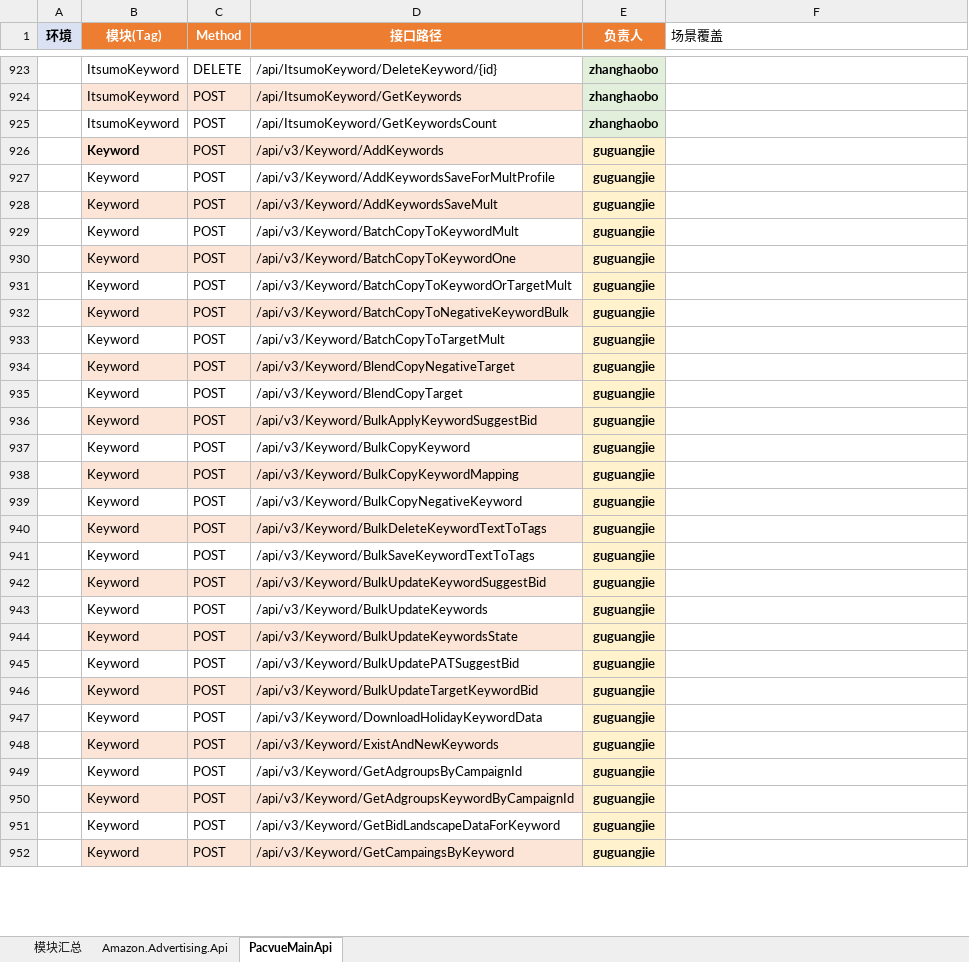
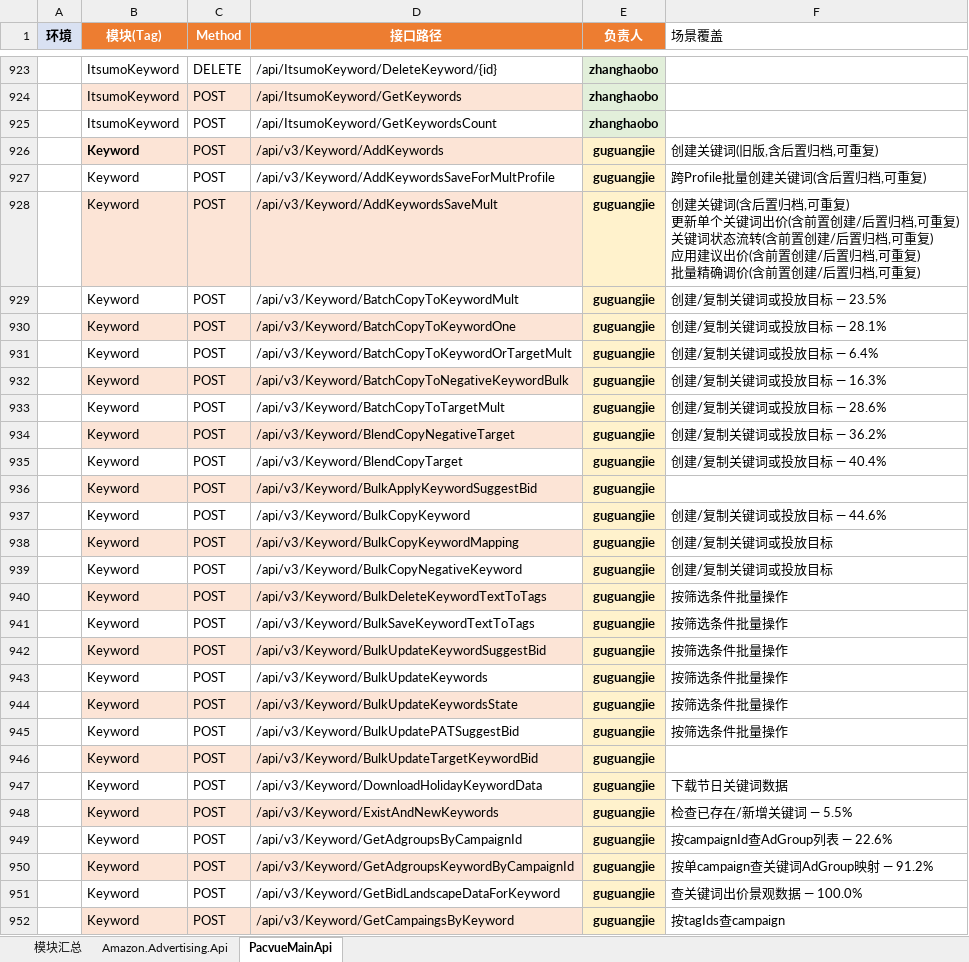
Before and after one commit to guguangjie-pacvue/ai_api, an Excel workbook: single-api/swagger_modules.xlsx, sheet PacvueMainApi, drawn as a sheet; only a part is shown, gaps mark what is left out; values as stored, in another font and other column widths than the file's, no borders; ↵ is a line break in a cell; the diff covers the shown part only; the diff names each change by its address in the sheet, - before the commit and + after, or states it on an @@ line.

```diff
--- a/single-api/swagger_modules.xlsx (sheet PacvueMainApi)
+++ b/single-api/swagger_modules.xlsx (sheet PacvueMainApi)
-F926 (场景覆盖): (empty)
+F926 (场景覆盖): 创建关键词(旧版,含后置归档,可重复)
-F927 (场景覆盖): (empty)
+F927 (场景覆盖): 跨Profile批量创建关键词(含后置归档,可重复)
-F928 (场景覆盖): (empty)
+F928 (场景覆盖): 创建关键词(含后置归档,可重复) ↵ 更新单个关键词出价(含前置创建/后置归档,可重复) ↵ 关键词状态流转(含前置创建/后置归档,可重复) ↵ 应用建议出价(含前置创建/后置归档,可重复) ↵ 批量精确调价(含前置创建/后置归档,可重复)
-F929 (场景覆盖): (empty)
+F929 (场景覆盖): 创建/复制关键词或投放目标 — 23.5%
-F930 (场景覆盖): (empty)
+F930 (场景覆盖): 创建/复制关键词或投放目标 — 28.1%
-F931 (场景覆盖): (empty)
+F931 (场景覆盖): 创建/复制关键词或投放目标 — 6.4%
-F932 (场景覆盖): (empty)
+F932 (场景覆盖): 创建/复制关键词或投放目标 — 16.3%
-F933 (场景覆盖): (empty)
+F933 (场景覆盖): 创建/复制关键词或投放目标 — 28.6%
-F934 (场景覆盖): (empty)
+F934 (场景覆盖): 创建/复制关键词或投放目标 — 36.2%
-F935 (场景覆盖): (empty)
+F935 (场景覆盖): 创建/复制关键词或投放目标 — 40.4%
-F937 (场景覆盖): (empty)
+F937 (场景覆盖): 创建/复制关键词或投放目标 — 44.6%
-F938:F939 (场景覆盖): (empty)
+F938:F939 (场景覆盖): 创建/复制关键词或投放目标
-F940:F945 (场景覆盖): (empty)
+F940:F945 (场景覆盖): 按筛选条件批量操作
-F947 (场景覆盖): (empty)
+F947 (场景覆盖): 下载节日关键词数据
-F948 (场景覆盖): (empty)
+F948 (场景覆盖): 检查已存在/新增关键词 — 5.5%
-F949 (场景覆盖): (empty)
+F949 (场景覆盖): 按campaignId查AdGroup列表 — 22.6%
-F950 (场景覆盖): (empty)
+F950 (场景覆盖): 按单campaign查关键词AdGroup映射 — 91.2%
-F951 (场景覆盖): (empty)
+F951 (场景覆盖): 查关键词出价景观数据 — 100.0%
-F952 (场景覆盖): (empty)
+F952 (场景覆盖): 按tagIds查campaign
```
Also changed, not shown: 119 edited cells elsewhere in this sheet, sheet 模块汇总, 19 other files.
